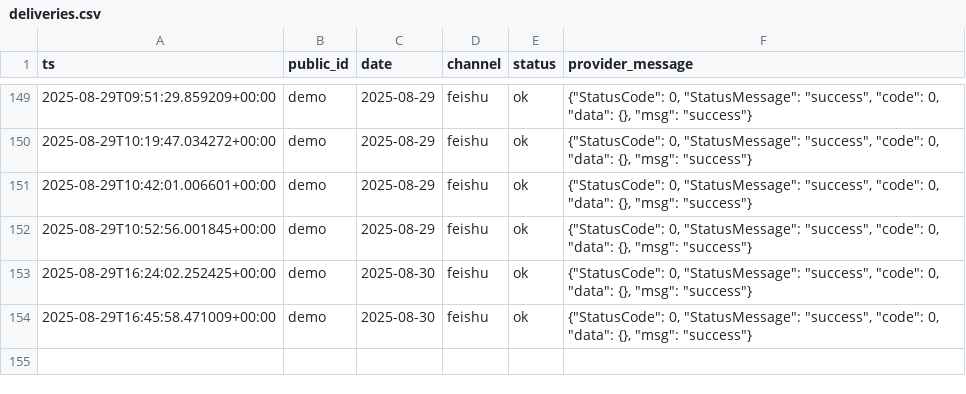
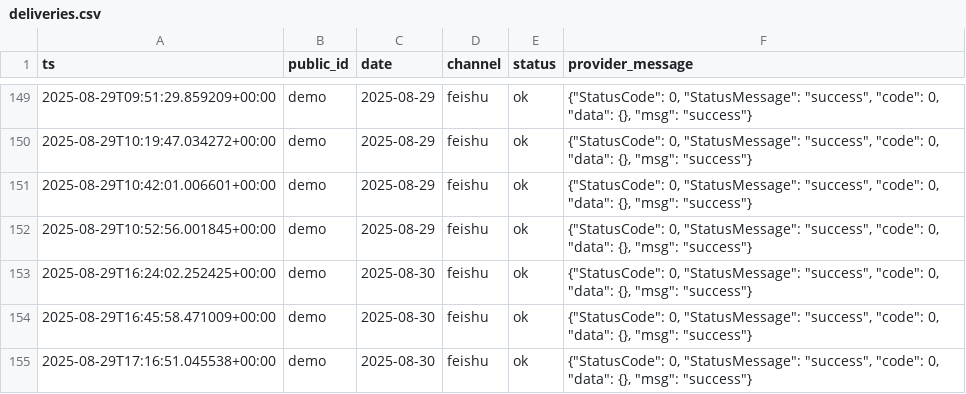
Before and after one commit to QIanKin/planner_auto, a CSV file: planner-feishu-gemini/data/deliveries.csv, drawn as a sheet; only a part is shown, gaps mark what is left out.

```diff
--- a/planner-feishu-gemini/data/deliveries.csv
+++ b/planner-feishu-gemini/data/deliveries.csv
@@ -154 +154,2 @@ ts,public_id,date,channel,status,provider_message
 2025-08-29T16:45:58.471009+00:00,demo,2025-08-30,feishu,ok,"{""StatusCode"": 0, ""StatusMessage"": ""success"", ""code"": 0, ""data"": {}, ""msg"": ""success""}"
+2025-08-29T17:16:51.045538+00:00,demo,2025-08-30,feishu,ok,"{""StatusCode"": 0, ""StatusMessage"": ""success"", ""code"": 0, ""data"": {}, ""msg"": ""success""}"
```
